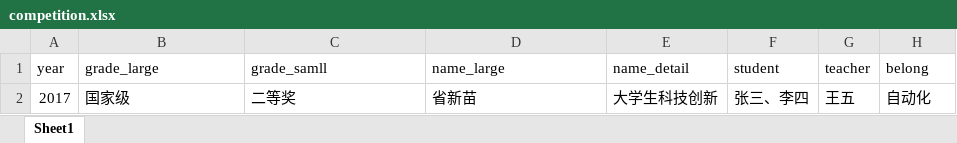
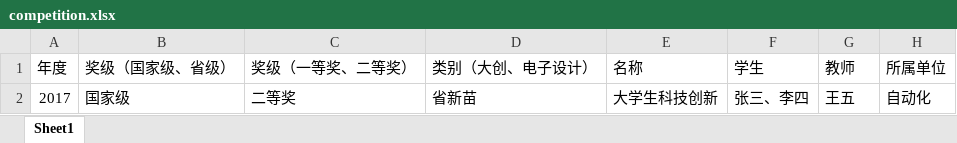
Before and after one commit to Karybdis/web-competition, an Excel workbook: competition.xlsx, sheet Sheet1, drawn as a sheet; values as stored, in another font and other column widths than the file's, no borders; removed rows and columns are numbered as before the commit, all else as after; the diff names each change by its address in the sheet, - before the commit and + after, or states it on an @@ line.

```diff
--- a/competition.xlsx (sheet Sheet1)
+++ b/competition.xlsx (sheet Sheet1)
-row 1: year | grade_large | grade_samll | name_large | name_detail | student | teacher | belong
+row 1: 年度 | 奖级（国家级、省级） | 奖级（一等奖、二等奖） | 类别（大创、电子设计） | 名称 | 学生 | 教师 | 所属单位
```
Also changed, not shown: 5 other files.
